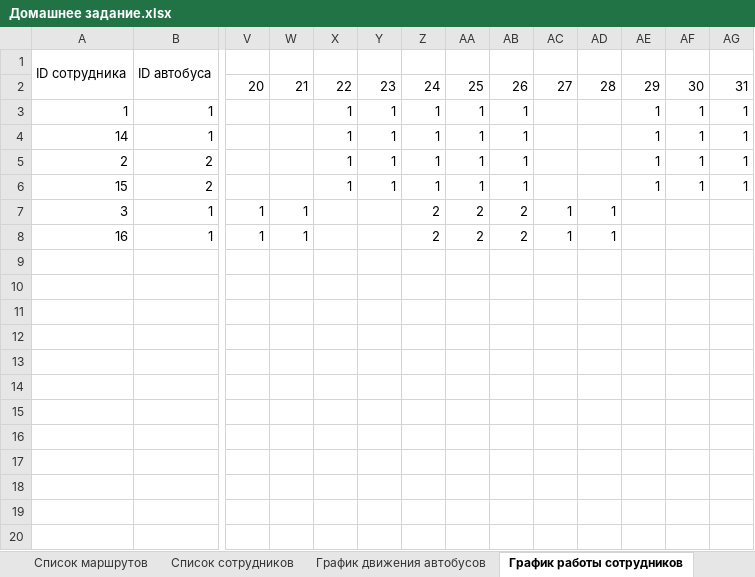
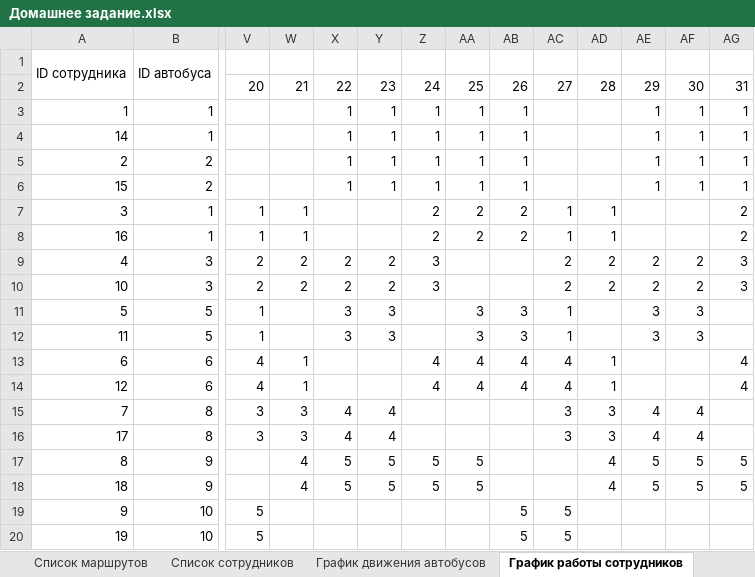
Before and after one commit to sergsnic/BD-Practika1, an Excel workbook: Домашнее задание.xlsx, sheet График работы сотрудников, drawn as a sheet; only a part is shown, gaps mark what is left out; values as stored, in another font and other column widths than the file's, no borders; rows hold the shown columns only; the diff names each change by its address in the sheet, - before the commit and + after, or states it on an @@ line.

Commit message:
added table padding

```diff
--- a/Домашнее задание.xlsx (sheet График работы сотрудников)
+++ b/Домашнее задание.xlsx (sheet График работы сотрудников)
-AG7:AG8: (empty)
+AG7:AG8: 2
+row 9: 4 | 3 | 2 | 2 | 2 | 2 | 3 |  |  | 2 | 2 | 2 | 2 | 3
+row 10: 10 | 3 | 2 | 2 | 2 | 2 | 3 |  |  | 2 | 2 | 2 | 2 | 3
+row 11: 5 | 5 | 1 |  | 3 | 3 |  | 3 | 3 | 1 |  | 3 | 3
+row 12: 11 | 5 | 1 |  | 3 | 3 |  | 3 | 3 | 1 |  | 3 | 3
+row 13: 6 | 6 | 4 | 1 |  |  | 4 | 4 | 4 | 4 | 1 |  |  | 4
+row 14: 12 | 6 | 4 | 1 |  |  | 4 | 4 | 4 | 4 | 1 |  |  | 4
+row 15: 7 | 8 | 3 | 3 | 4 | 4 |  |  |  | 3 | 3 | 4 | 4
+row 16: 17 | 8 | 3 | 3 | 4 | 4 |  |  |  | 3 | 3 | 4 | 4
+row 17: 8 | 9 |  | 4 | 5 | 5 | 5 | 5 |  |  | 4 | 5 | 5 | 5
+row 18: 18 | 9 |  | 4 | 5 | 5 | 5 | 5 |  |  | 4 | 5 | 5 | 5
+row 19: 9 | 10 | 5 |  |  |  |  |  | 5 | 5
+row 20: 19 | 10 | 5 |  |  |  |  |  | 5 | 5
```
Also changed, not shown: sheet График движения автобусов.
